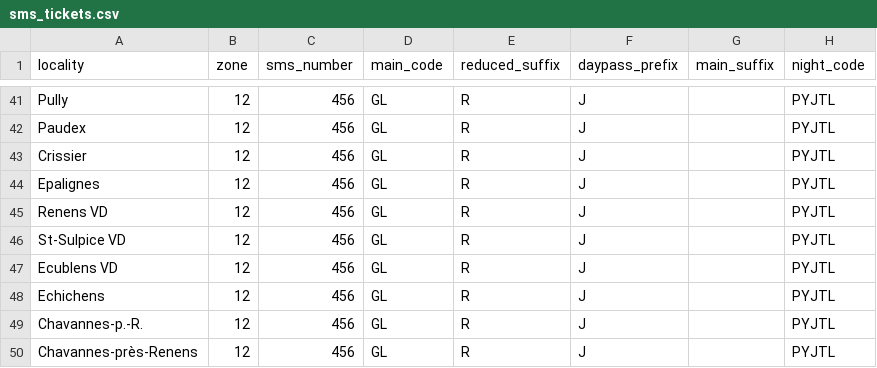
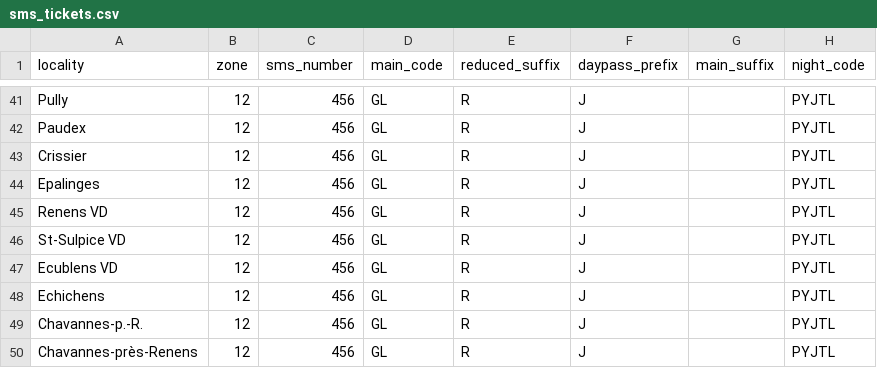
Before and after one commit to FarawayTech/Transport, a CSV file: mongo_import/data/sms_tickets.csv, drawn as a sheet; only a part is shown, gaps mark what is left out.

Commit message:
fix lausanne

```diff
--- a/mongo_import/data/sms_tickets.csv
+++ b/mongo_import/data/sms_tickets.csv
@@ -43,3 +43,3 @@ Paudex,12,456,GL,R,J,,PYJTL,
 Crissier,12,456,GL,R,J,,PYJTL,
-Epalignes,12,456,GL,R,J,,PYJTL,
+Epalinges,12,456,GL,R,J,,PYJTL,
 Renens VD,12,456,GL,R,J,,PYJTL,
```
